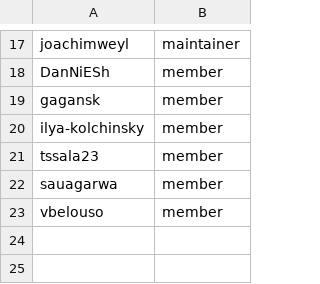
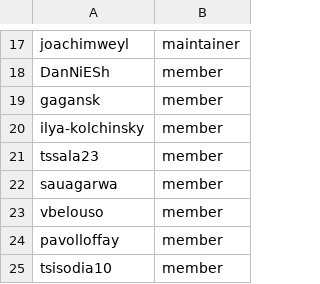
Before and after one commit to OCP-on-NERC/github-config, a CSV file: team-members/instructlab-admins.csv, drawn as a sheet; only a part is shown, gaps mark what is left out; the diff names each change by its address in the sheet, - before the commit and + after, or states it on an @@ line.

Commit message:
Add pavolloffay and tsisodia10 to instructlab-admins
Per request from @tssala23

```diff
--- a/team-members/instructlab-admins.csv
+++ b/team-members/instructlab-admins.csv
+row 24: pavolloffay | member
+row 25: tsisodia10 | member
```
